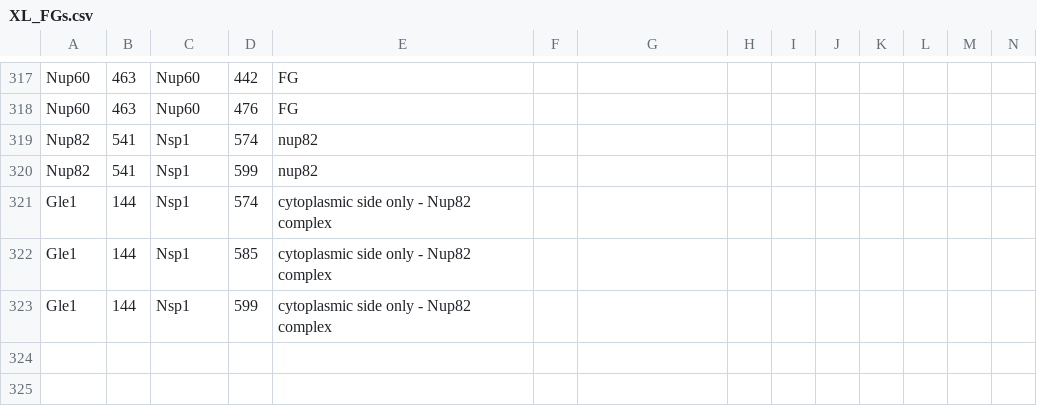
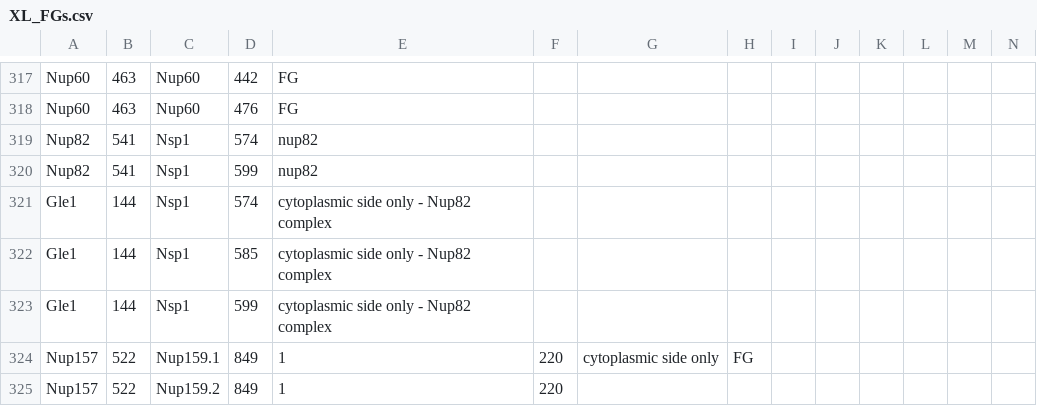
Before and after one commit to integrativemodeling/npc2018, a CSV file: data_npc/XL_backup/XL_FGs.csv, drawn as a sheet; only a part is shown, gaps mark what is left out; rows hold the shown columns only; the diff names each change by its address in the sheet, - before the commit and + after, or states it on an @@ line.

```diff
--- a/data_npc/XL_backup/XL_FGs.csv
+++ b/data_npc/XL_backup/XL_FGs.csv
+row 324: Nup157 | 522 | Nup159.1 | 849 | 1 | 220 | cytoplasmic side only | FG
+row 325: Nup157 | 522 | Nup159.2 | 849 | 1 | 220
```
Also changed, not shown: data_npc/XL_backup/Gle1.csv, 4 other files.
